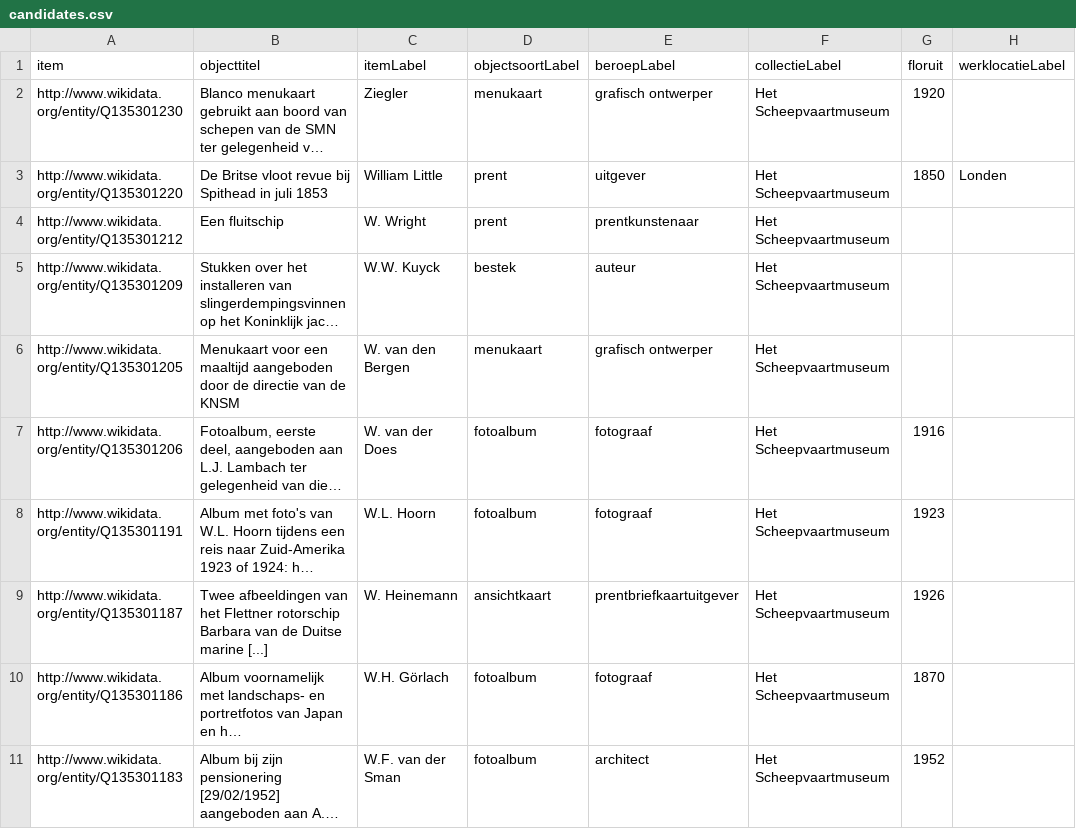
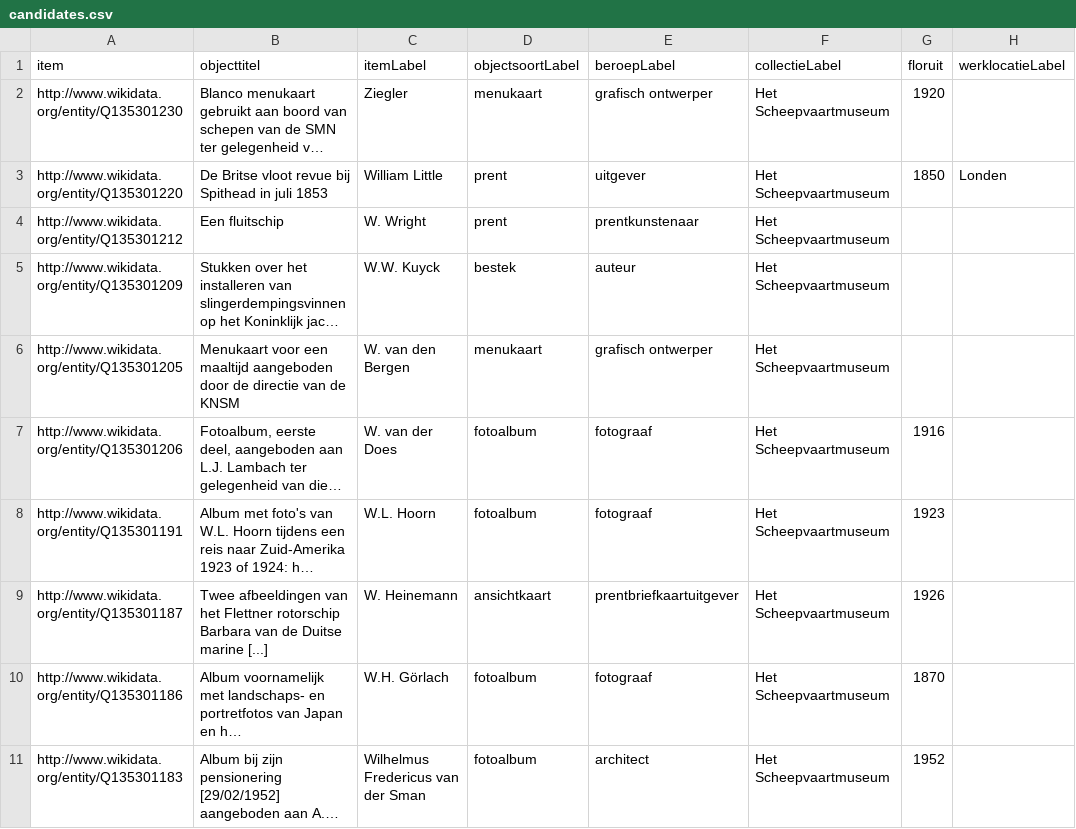
Before and after one commit to hannolans/wikidata, a CSV file: data/candidates.csv, drawn as a sheet; only a part is shown; long unchanged cells end in …; the diff names each change by its address in the sheet, - before the commit and + after, or states it on an @@ line.

```diff
--- a/data/candidates.csv
+++ b/data/candidates.csv
-C11 (itemLabel): W.F. van der Sman
+C11 (itemLabel): Wilhelmus Fredericus van der Sman
```
